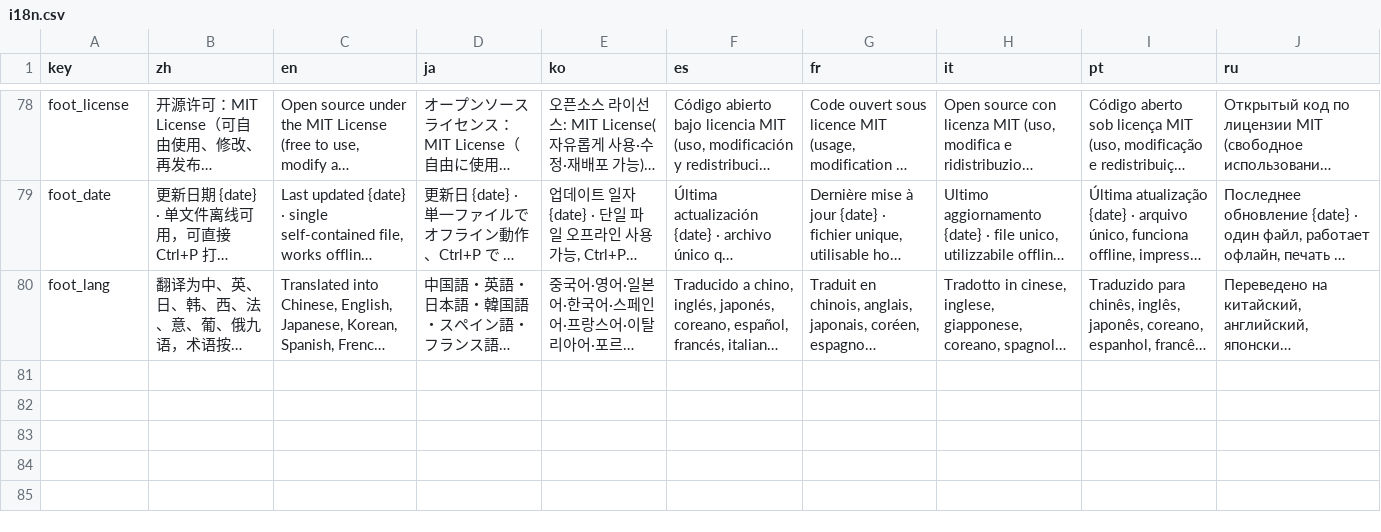
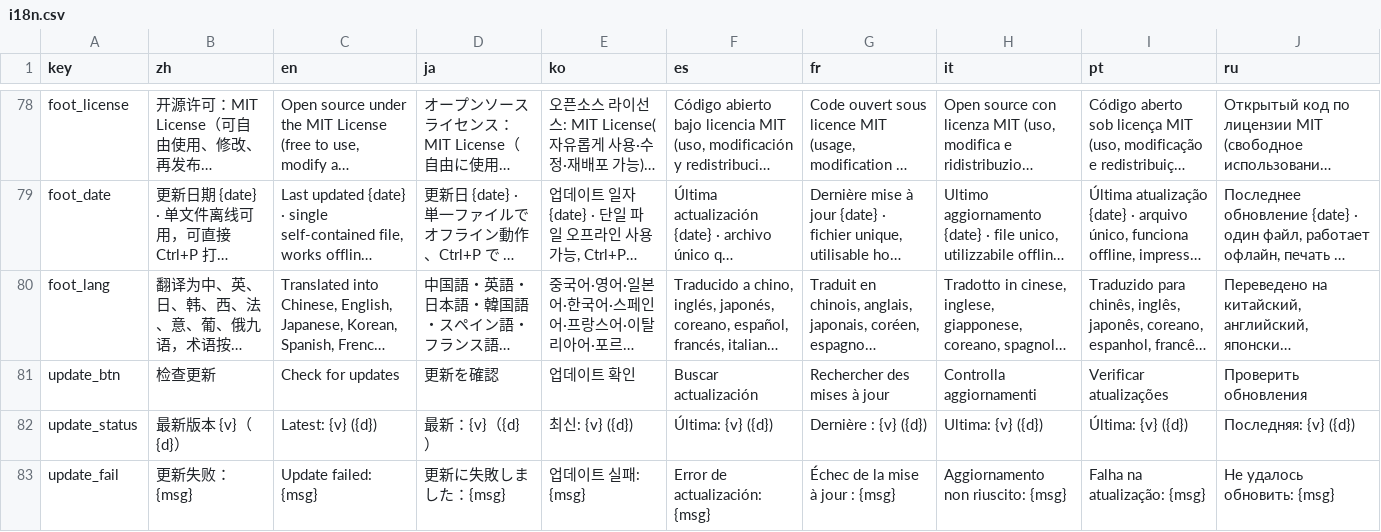
Before and after one commit to Andox-Lopez/material-code-legend, a CSV file: data/i18n.csv, drawn as a sheet; only a part is shown, gaps mark what is left out; long unchanged cells end in …; the diff names each change by its address in the sheet, - before the commit and + after, or states it on an @@ line.

Commit message:
feat: 离线版发布到 GitHub Release（<yymmdd>-vX.Y，每日首个 1.0）+ 离线版页脚「检查更新」按钮自动替换为最新版

```diff
--- a/data/i18n.csv
+++ b/data/i18n.csv
+row 81: update_btn | 检查更新 | Check for updates | 更新を確認 | 업데이트 확인 | Buscar actualización | Rechercher des mises à jour | Controlla aggiornamenti | Verificar atualizações | Проверить обновления
+row 82: update_status | 最新版本 {v}（{d}） | Latest: {v} ({d}) | 最新：{v}（{d}） | 최신: {v} ({d}) | Última: {v} ({d}) | Dernière : {v} ({d}) | Ultima: {v} ({d}) | Última: {v} ({d}) | Последняя: {v} ({d})
+row 83: update_fail | 更新失败：{msg} | Update failed: {msg} | 更新に失敗しました：{msg} | 업데이트 실패: {msg} | Error de actualización: {msg} | Échec de la mise à jour : {msg} | Aggiornamento non riuscito: {msg} | Falha na atualização: {msg} | Не удалось обновить: {msg}
```
Also changed, not shown: data/meta.csv, 8 other files.
